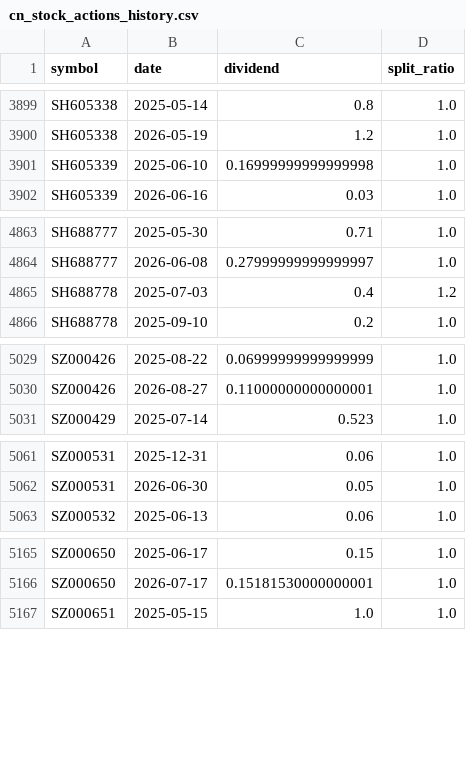
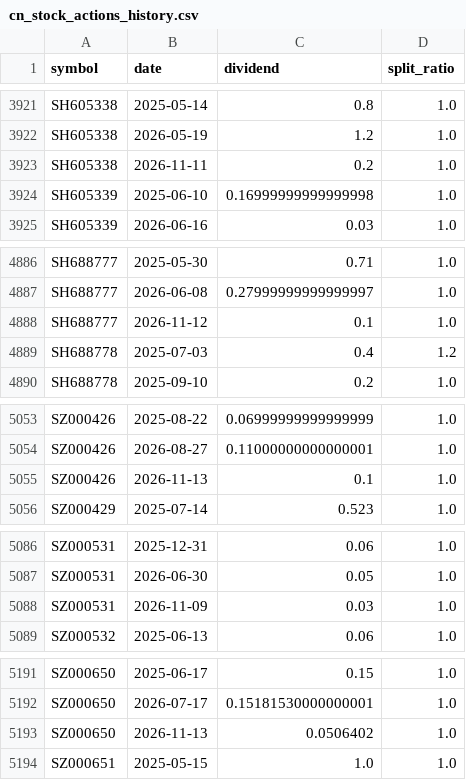
Before and after one commit to joeyrensh/OpenQuantLab, a CSV file: openquantlab/finance/cnstockinfo/cn_stock_actions_history.csv, drawn as a sheet; only a part is shown, gaps mark what is left out; the diff covers the shown part only; the diff names each change by its address in the sheet, - before the commit and + after, or states it on an @@ line.

```diff
--- a/openquantlab/finance/cnstockinfo/cn_stock_actions_history.csv
+++ b/openquantlab/finance/cnstockinfo/cn_stock_actions_history.csv
+row 3923: SH605338 | 2026-11-11 | 0.2 | 1.0
+row 4888: SH688777 | 2026-11-12 | 0.1 | 1.0
+row 5055: SZ000426 | 2026-11-13 | 0.1 | 1.0
+row 5088: SZ000531 | 2026-11-09 | 0.03 | 1.0
+row 5193: SZ000650 | 2026-11-13 | 0.0506402 | 1.0
```
Also changed, not shown: 43 added rows elsewhere in this file, 10 other files.
